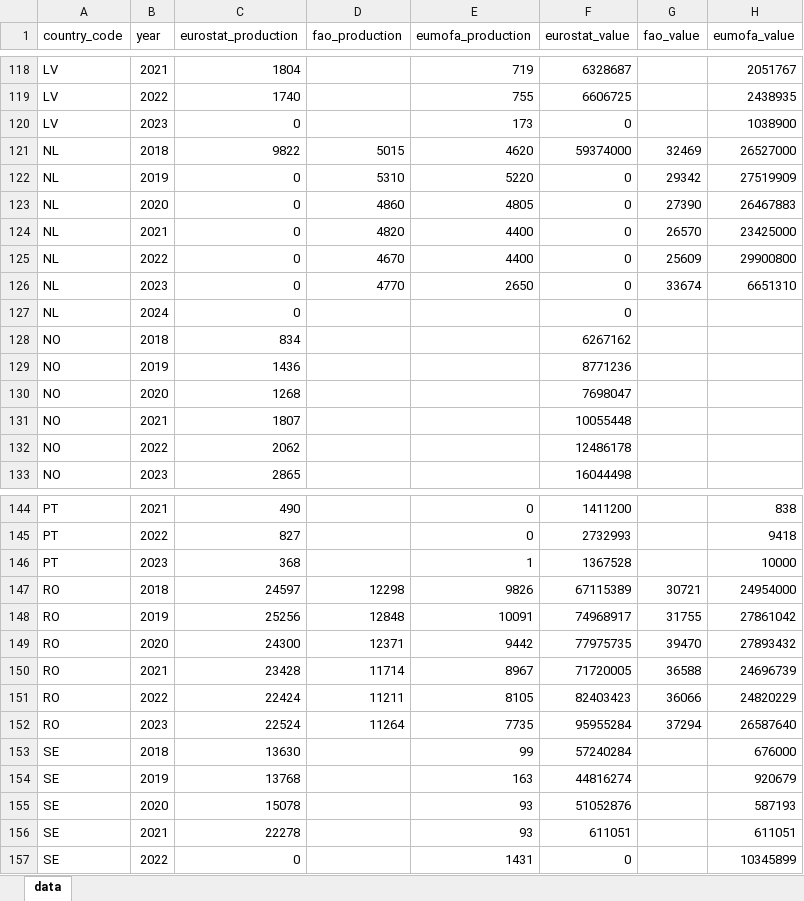
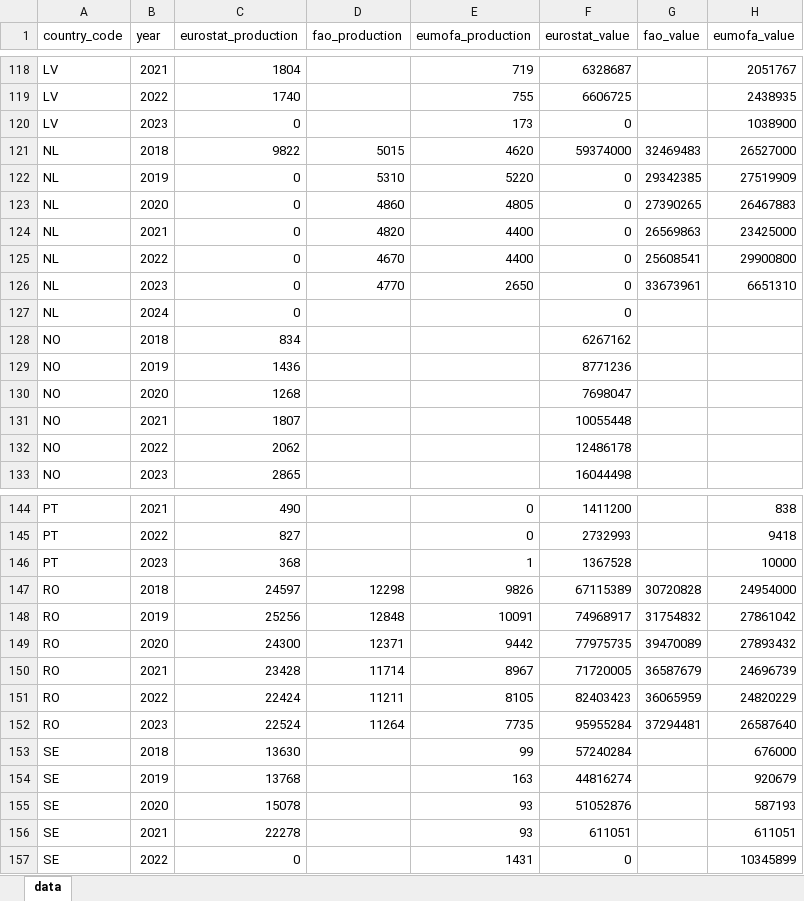
Before and after one commit to jnsvalve/Aqua-Data-Check, an Excel workbook: Europe_freshwater_summary.xlsx, sheet data, drawn as a sheet; only a part is shown, gaps mark what is left out; values as stored, in another font and other column widths than the file's, no borders; the diff covers the shown part only; the diff names each change by its address in the sheet, - before the commit and + after, or states it on an @@ line.

```diff
--- a/Europe_freshwater_summary.xlsx (sheet data)
+++ b/Europe_freshwater_summary.xlsx (sheet data)
-G121 (fao_value): 32469
+G121 (fao_value): 32469483
-G122 (fao_value): 29342
+G122 (fao_value): 29342385
-G123 (fao_value): 27390
+G123 (fao_value): 27390265
-G124 (fao_value): 26570
+G124 (fao_value): 26569863
-G125 (fao_value): 25609
+G125 (fao_value): 25608541
-G126 (fao_value): 33674
+G126 (fao_value): 33673961
-G147 (fao_value): 30721
+G147 (fao_value): 30720828
-G148 (fao_value): 31755
+G148 (fao_value): 31754832
-G149 (fao_value): 39470
+G149 (fao_value): 39470089
-G150 (fao_value): 36588
+G150 (fao_value): 36587679
-G151 (fao_value): 36066
+G151 (fao_value): 36065959
-G152 (fao_value): 37294
+G152 (fao_value): 37294481
```
Also changed, not shown: 18 edited cells elsewhere in this sheet, Europe_summary.xlsx, 2 other files.
